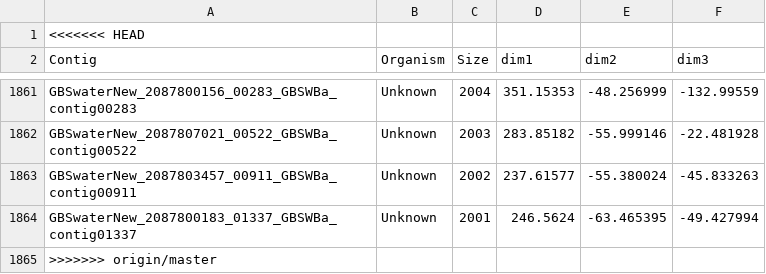
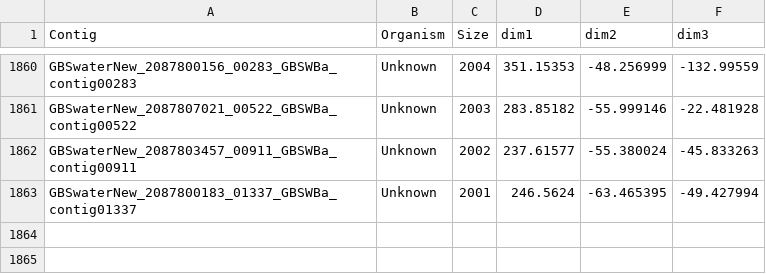
Before and after one commit to MCDELTAT/tetra, a CSV file: DOCS/GBSwater_with_Aqui_and_Cren_for_AppTeam_160126_SHORT.csv, drawn as a sheet; only a part is shown, gaps mark what is left out.

Commit message:
removed github file formatting

```diff
--- a/DOCS/GBSwater_with_Aqui_and_Cren_for_AppTeam_160126_SHORT.csv
+++ b/DOCS/GBSwater_with_Aqui_and_Cren_for_AppTeam_160126_SHORT.csv
@@ -1,2 +1 @@
-<<<<<<< HEAD
 Contig,Organism,Size,dim1,dim2,dim3
@@ -1864,2 +1863 @@ GBSwaterNew_2087803457_00911_GBSWBa_contig00911,Unknown,2002,237.61577,-55.38002
 GBSwaterNew_2087800183_01337_GBSWBa_contig01337,Unknown,2001,246.5624,-63.465395,-49.427994
->>>>>>> origin/master
```
